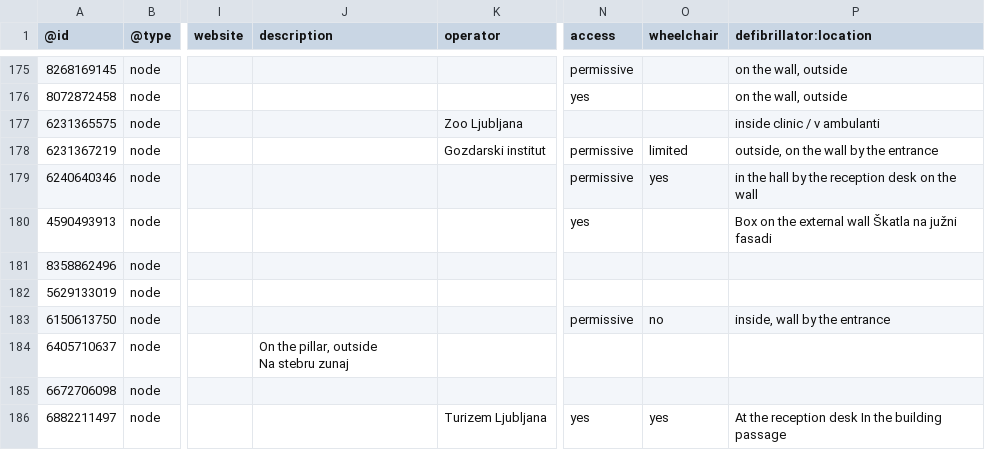
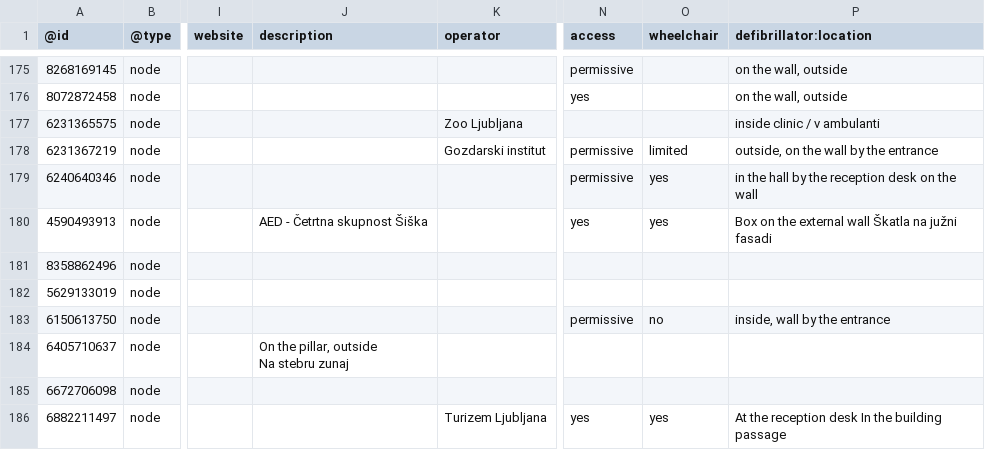
Before and after one commit to sledilnik/aed-data, a CSV file: sources/openstreetmap.org/slovenia.csv, drawn as a sheet; only a part is shown, gaps mark what is left out; the diff names each change by its address in the sheet, - before the commit and + after, or states it on an @@ line.

```diff
--- a/sources/openstreetmap.org/slovenia.csv
+++ b/sources/openstreetmap.org/slovenia.csv
-J180 (description): (empty)
+J180 (description): AED - Četrtna skupnost Šiška
-O180 (wheelchair): (empty)
+O180 (wheelchair): yes
```
